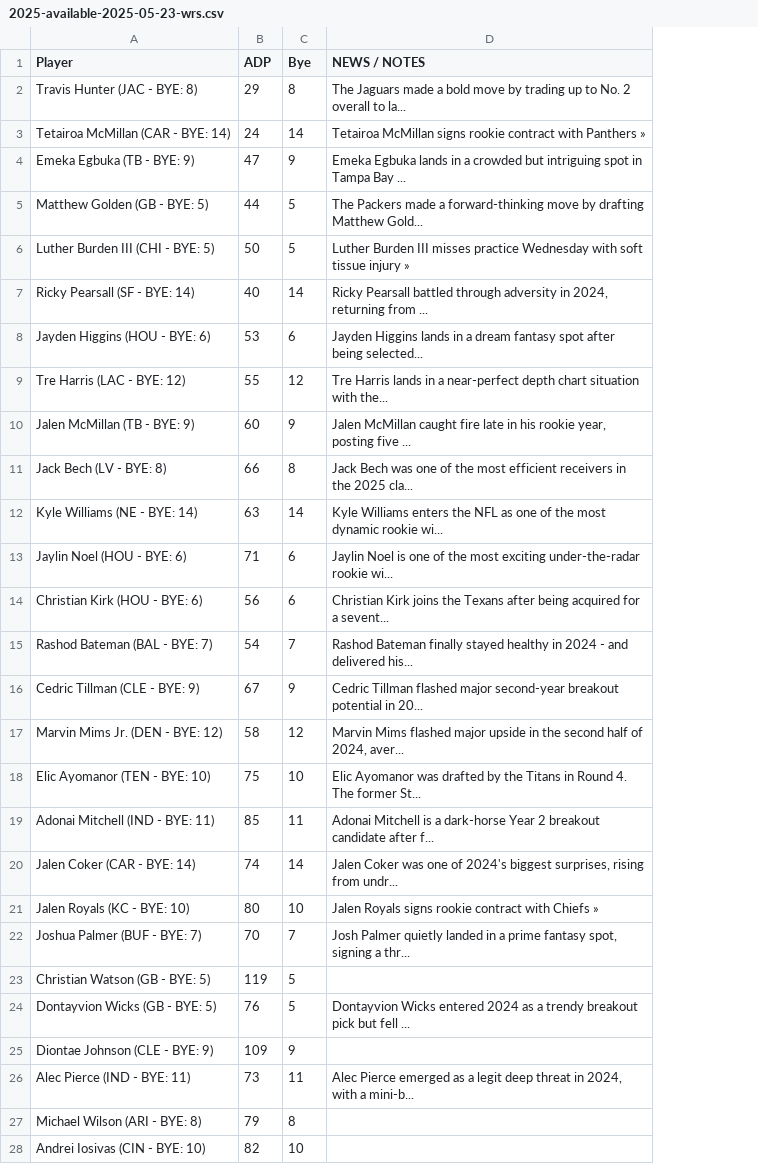
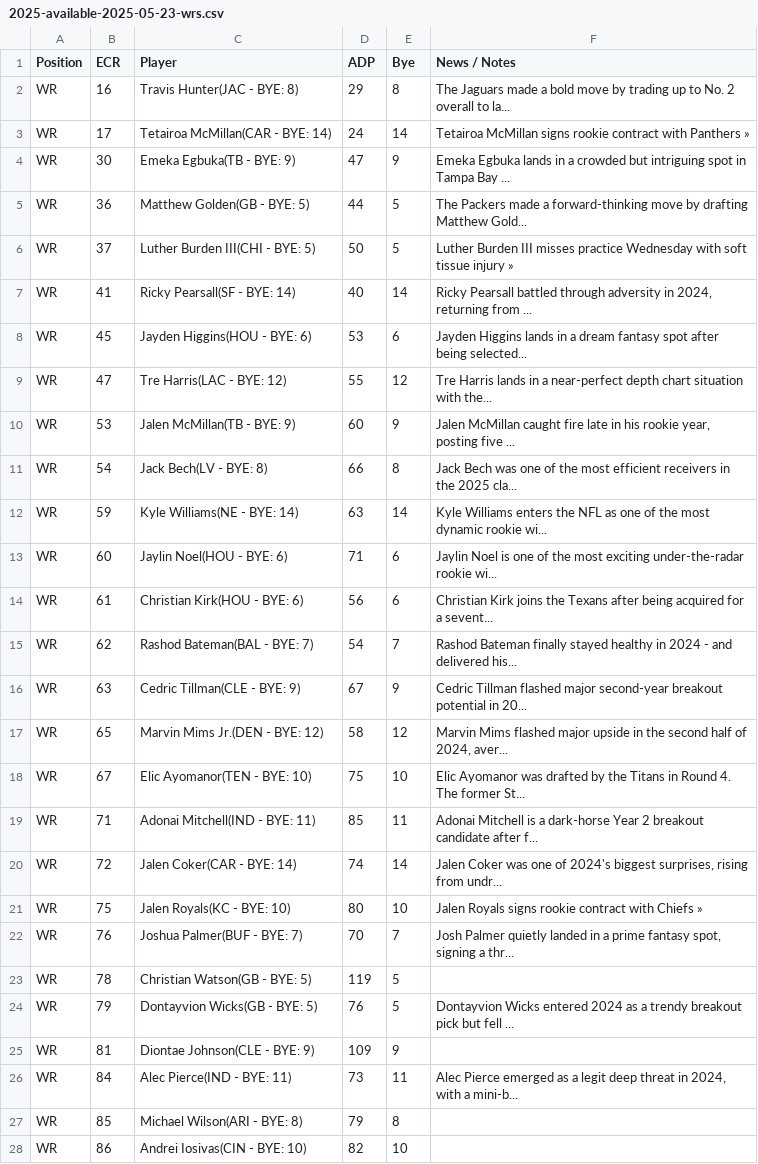
Before and after one commit to mlindegarde/misc--2025-draft, a CSV file: 2025-available-2025-05-23-wrs.csv, drawn as a sheet; only a part is shown; addresses are those after the commit; the diff covers the shown part only; the diff names each change by its address in the sheet, - before the commit and + after, or states it on an @@ line.

Commit message:
Update 2025-available-2025-05-23-wrs.csv

```diff
--- a/2025-available-2025-05-23-wrs.csv
+++ b/2025-available-2025-05-23-wrs.csv
+column A (Position), rows 2-28: all WR
+column B (ECR), rows 2-28: 16 | 17 | 30 | 36 | 37 | 41 | 45 | 47 | 53 | 54 | 59 | 60 | 61 | 62 | 63 | 65 | 67 | 71 | 72 | 75 | 76 | 78 | 79 | 81 | 84 | 85 | 86
-F1: NEWS / NOTES
+F1: News / Notes
-C2 (Player): Travis Hunter (JAC - BYE: 8)
+C2 (Player): Travis Hunter(JAC - BYE: 8)
-C3 (Player): Tetairoa McMillan (CAR - BYE: 14)
+C3 (Player): Tetairoa McMillan(CAR - BYE: 14)
-C4 (Player): Emeka Egbuka (TB - BYE: 9)
+C4 (Player): Emeka Egbuka(TB - BYE: 9)
-C5 (Player): Matthew Golden (GB - BYE: 5)
+C5 (Player): Matthew Golden(GB - BYE: 5)
-C6 (Player): Luther Burden III (CHI - BYE: 5)
+C6 (Player): Luther Burden III(CHI - BYE: 5)
-C7 (Player): Ricky Pearsall (SF - BYE: 14)
+C7 (Player): Ricky Pearsall(SF - BYE: 14)
-C8 (Player): Jayden Higgins (HOU - BYE: 6)
+C8 (Player): Jayden Higgins(HOU - BYE: 6)
-C9 (Player): Tre Harris (LAC - BYE: 12)
+C9 (Player): Tre Harris(LAC - BYE: 12)
-C10 (Player): Jalen McMillan (TB - BYE: 9)
+C10 (Player): Jalen McMillan(TB - BYE: 9)
-C11 (Player): Jack Bech (LV - BYE: 8)
+C11 (Player): Jack Bech(LV - BYE: 8)
-C12 (Player): Kyle Williams (NE - BYE: 14)
+C12 (Player): Kyle Williams(NE - BYE: 14)
-C13 (Player): Jaylin Noel (HOU - BYE: 6)
+C13 (Player): Jaylin Noel(HOU - BYE: 6)
-C14 (Player): Christian Kirk (HOU - BYE: 6)
+C14 (Player): Christian Kirk(HOU - BYE: 6)
-C15 (Player): Rashod Bateman (BAL - BYE: 7)
+C15 (Player): Rashod Bateman(BAL - BYE: 7)
-C16 (Player): Cedric Tillman (CLE - BYE: 9)
+C16 (Player): Cedric Tillman(CLE - BYE: 9)
-C17 (Player): Marvin Mims Jr. (DEN - BYE: 12)
+C17 (Player): Marvin Mims Jr.(DEN - BYE: 12)
-C18 (Player): Elic Ayomanor (TEN - BYE: 10)
+C18 (Player): Elic Ayomanor(TEN - BYE: 10)
-C19 (Player): Adonai Mitchell (IND - BYE: 11)
+C19 (Player): Adonai Mitchell(IND - BYE: 11)
-C20 (Player): Jalen Coker (CAR - BYE: 14)
+C20 (Player): Jalen Coker(CAR - BYE: 14)
-C21 (Player): Jalen Royals (KC - BYE: 10)
+C21 (Player): Jalen Royals(KC - BYE: 10)
-C22 (Player): Joshua Palmer (BUF - BYE: 7)
+C22 (Player): Joshua Palmer(BUF - BYE: 7)
-C23 (Player): Christian Watson (GB - BYE: 5)
+C23 (Player): Christian Watson(GB - BYE: 5)
-C24 (Player): Dontayvion Wicks (GB - BYE: 5)
+C24 (Player): Dontayvion Wicks(GB - BYE: 5)
-C25 (Player): Diontae Johnson (CLE - BYE: 9)
+C25 (Player): Diontae Johnson(CLE - BYE: 9)
-C26 (Player): Alec Pierce (IND - BYE: 11)
+C26 (Player): Alec Pierce(IND - BYE: 11)
-C27 (Player): Michael Wilson (ARI - BYE: 8)
+C27 (Player): Michael Wilson(ARI - BYE: 8)
-C28 (Player): Andrei Iosivas (CIN - BYE: 10)
+C28 (Player): Andrei Iosivas(CIN - BYE: 10)
```
Also changed, not shown: 68 edited cells elsewhere in this file.
